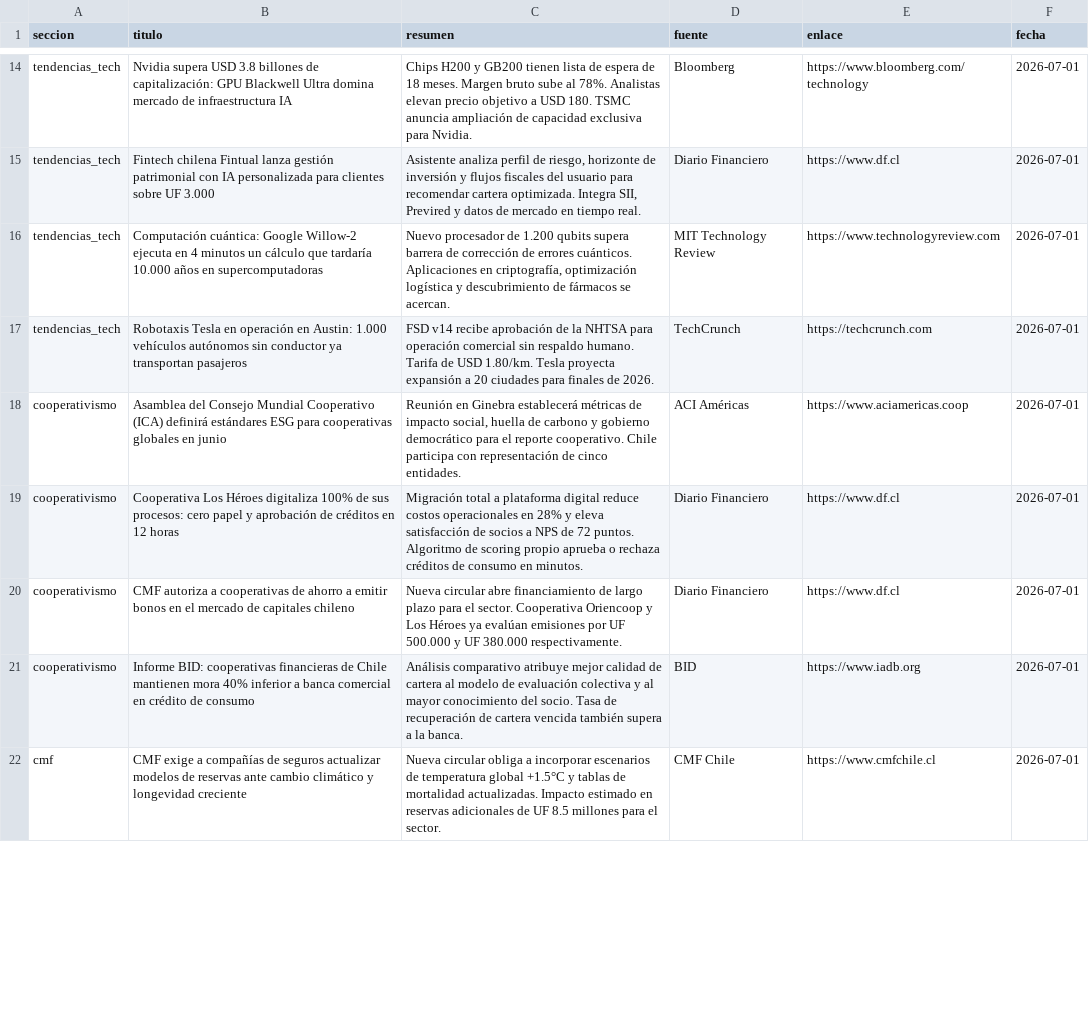
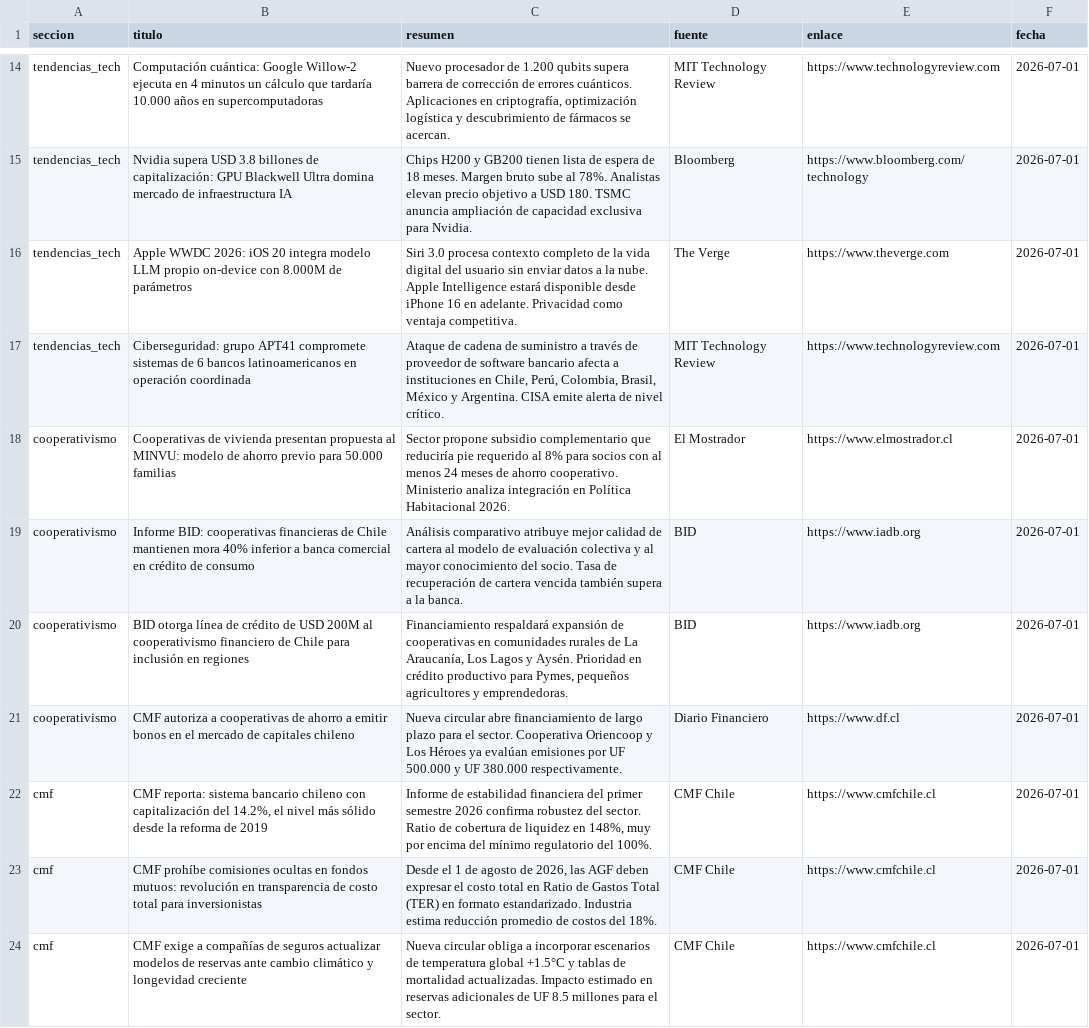
Before and after one commit to erickfranciscohernandez/financiero, a CSV file: noticias_20260701.csv, drawn as a sheet; only a part is shown, gaps mark what is left out; removed rows and columns are numbered as before the commit, all else as after; the diff covers the shown part only; the diff names each change by its address in the sheet, - before the commit and + after, or states it on an @@ line.

```diff
--- a/noticias_20260701.csv
+++ b/noticias_20260701.csv
+row 14: tendencias_tech | Computación cuántica: Google Willow-2 ejecuta en 4 minutos un cálculo que tardaría 10.000 años en supercomputadoras | Nuevo procesador de 1.200 qubits supera barrera de corrección de errores cuánticos. Aplicaciones en criptografía, optimización logística y descubrimiento de fármacos se acercan. | MIT Technology Review | https://www.technologyreview.com | 2026-07-01
-row 15: tendencias_tech | Fintech chilena Fintual lanza gestión patrimonial con IA personalizada para clientes sobre UF 3.000 | Asistente analiza perfil de riesgo, horizonte de inversión y flujos fiscales del usuario para recomendar cartera optimizada. Integra SII, Previred y datos de mercado en tiempo real. | Diario Financiero | https://www.df.cl | 2026-07-01
+row 16: tendencias_tech | Apple WWDC 2026: iOS 20 integra modelo LLM propio on-device con 8.000M de parámetros | Siri 3.0 procesa contexto completo de la vida digital del usuario sin enviar datos a la nube. Apple Intelligence estará disponible desde iPhone 16 en adelante. Privacidad como ventaja competitiva. | The Verge | https://www.theverge.com | 2026-07-01
-B17 (titulo): Computación cuántica: Google Willow-2 ejecuta en 4 minutos un cálculo que tardaría 10.000 años en supercomputadoras
+B17 (titulo): Ciberseguridad: grupo APT41 compromete sistemas de 6 bancos latinoamericanos en operación coordinada
-C17 (resumen): Nuevo procesador de 1.200 qubits supera barrera de corrección de errores cuánticos. Aplicaciones en criptografía, optimización logística y descubrimiento de fármacos se acercan.
+C17 (resumen): Ataque de cadena de suministro a través de proveedor de software bancario afecta a instituciones en Chile, Perú, Colombia, Brasil, México y Argentina. CISA emite alerta de nivel crítico.
-row 17: tendencias_tech | Robotaxis Tesla en operación en Austin: 1.000 vehículos autónomos sin conductor ya transportan pasajeros | FSD v14 recibe aprobación de la NHTSA para operación comercial sin respaldo humano. Tarifa de USD 1.80/km. Tesla proyecta expansión a 20 ciudades para finales de 2026. | TechCrunch | https://techcrunch.com | 2026-07-01
-B18 (titulo): Asamblea del Consejo Mundial Cooperativo (ICA) definirá estándares ESG para cooperativas globales en junio
+B18 (titulo): Cooperativas de vivienda presentan propuesta al MINVU: modelo de ahorro previo para 50.000 familias
-C18 (resumen): Reunión en Ginebra establecerá métricas de impacto social, huella de carbono y gobierno democrático para el reporte cooperativo. Chile participa con representación de cinco entidades.
+C18 (resumen): Sector propone subsidio complementario que reduciría pie requerido al 8% para socios con al menos 24 meses de ahorro cooperativo. Ministerio analiza integración en Política Habitacional 2026.
-D18 (fuente): ACI Américas
+D18 (fuente): El Mostrador
-E18 (enlace): https://www.aciamericas.coop
+E18 (enlace): https://www.elmostrador.cl
-B19 (titulo): Cooperativa Los Héroes digitaliza 100% de sus procesos: cero papel y aprobación de créditos en 12 horas
+B19 (titulo): Informe BID: cooperativas financieras de Chile mantienen mora 40% inferior a banca comercial en crédito de consumo
-C19 (resumen): Migración total a plataforma digital reduce costos operacionales en 28% y eleva satisfacción de socios a NPS de 72 puntos. Algoritmo de scoring propio aprueba o rechaza créditos de consumo en minutos.
+C19 (resumen): Análisis comparativo atribuye mejor calidad de cartera al modelo de evaluación colectiva y al mayor conocimiento del socio. Tasa de recuperación de cartera vencida también supera a la banca.
-D19 (fuente): Diario Financiero
+D19 (fuente): BID
-E19 (enlace): https://www.df.cl
+E19 (enlace): https://www.iadb.org
+row 20: cooperativismo | BID otorga línea de crédito de USD 200M al cooperativismo financiero de Chile para inclusión en regiones | Financiamiento respaldará expansión de cooperativas en comunidades rurales de La Araucanía, Los Lagos y Aysén. Prioridad en crédito productivo para Pymes, pequeños agricultores y emprendedoras. | BID | https://www.iadb.org | 2026-07-01
-row 21: cooperativismo | Informe BID: cooperativas financieras de Chile mantienen mora 40% inferior a banca comercial en crédito de consumo | Análisis comparativo atribuye mejor calidad de cartera al modelo de evaluación colectiva y al mayor conocimiento del socio. Tasa de recuperación de cartera vencida también supera a la banca. | BID | https://www.iadb.org | 2026-07-01
+row 22: cmf | CMF reporta: sistema bancario chileno con capitalización del 14.2%, el nivel más sólido desde la reforma de 2019 | Informe de estabilidad financiera del primer semestre 2026 confirma robustez del sector. Ratio de cobertura de liquidez en 148%, muy por encima del mínimo regulatorio del 100%. | CMF Chile | https://www.cmfchile.cl | 2026-07-01
+row 23: cmf | CMF prohíbe comisiones ocultas en fondos mutuos: revolución en transparencia de costo total para inversionistas | Desde el 1 de agosto de 2026, las AGF deben expresar el costo total en Ratio de Gastos Total (TER) en formato estandarizado. Industria estima reducción promedio de costos del 18%. | CMF Chile | https://www.cmfchile.cl | 2026-07-01
```
Also changed, not shown: 9 added rows, 11 removed rows, 1 moved row and 8 edited cells elsewhere in this file, 8 other files.
